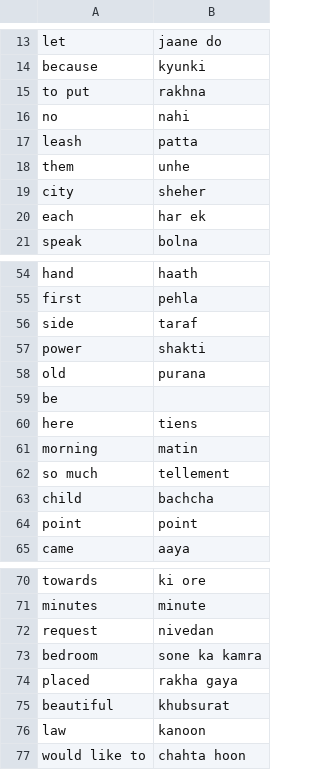
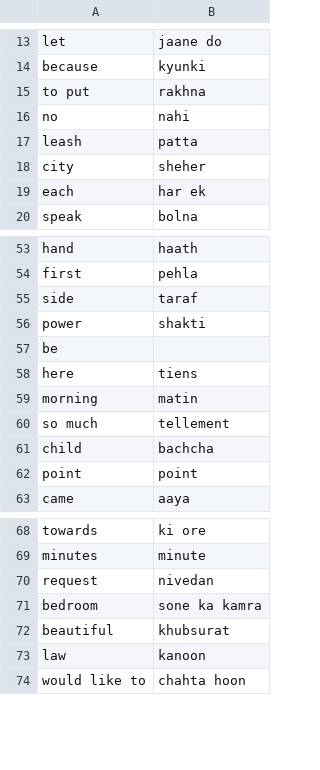
Before and after one commit to maazsiddiqui79/100-Days-Python-Project, a CSV file: 36.Day31 -Flash card/Pending Words To Learn.csv, drawn as a sheet; only a part is shown, gaps mark what is left out; the diff names each change by its address in the sheet, - before the commit and + after, or states it on an @@ line.

```diff
--- a/36.Day31 -Flash card/Pending Words To Learn.csv
+++ b/36.Day31 -Flash card/Pending Words To Learn.csv
-row 18: them | unhe
-row 58: old | purana
-row 74: placed | rakha gaya
```
Also changed, not shown: 14 other files.
